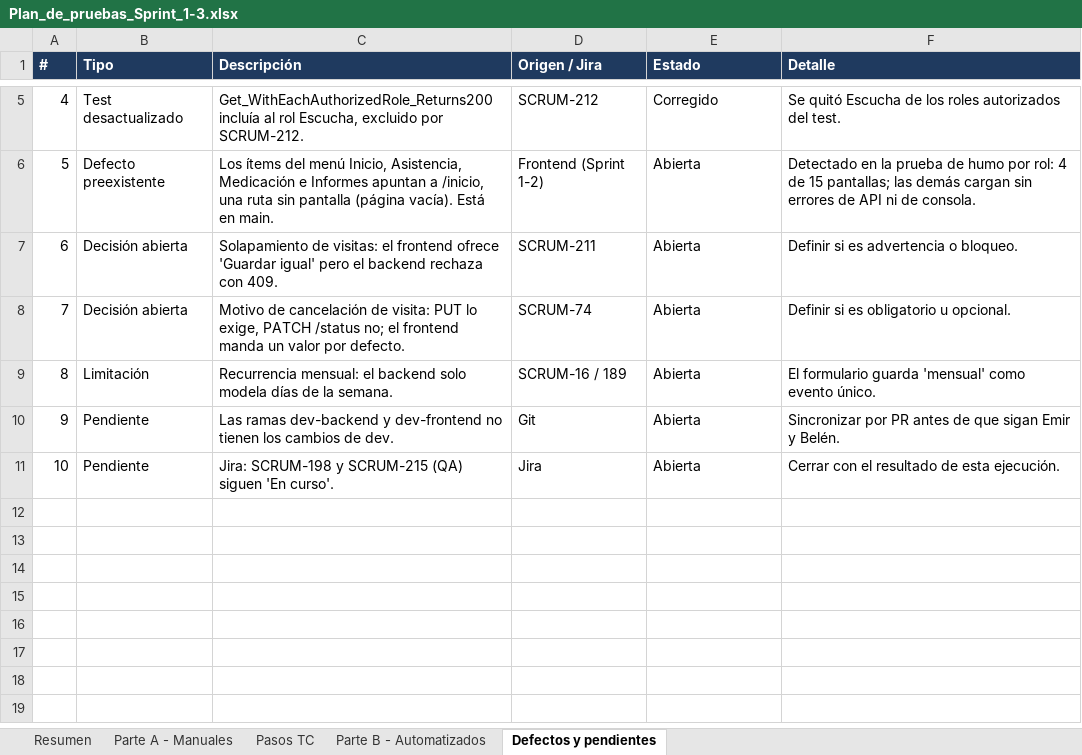
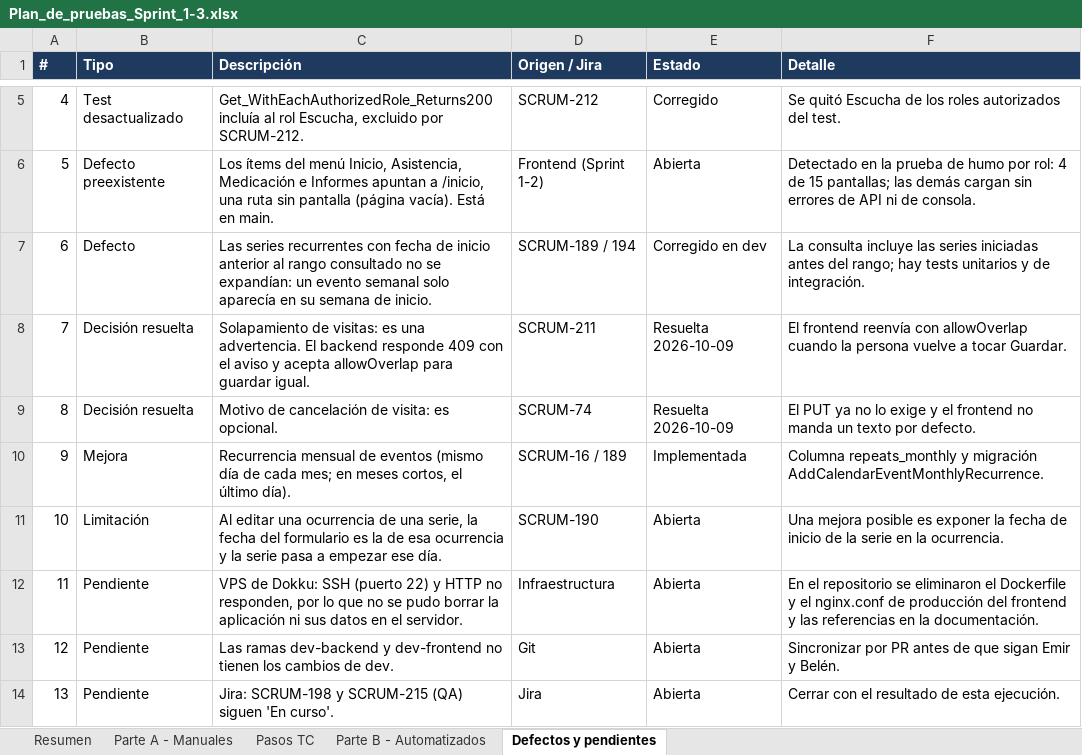
Before and after one commit to mateopavoni/vicaria-hogar-misericordia, an Excel workbook: docs/qa/Plan_de_pruebas_Sprint_1-3.xlsx, sheet Defectos y pendientes, drawn as a sheet; only a part is shown, gaps mark what is left out; values as stored, in another font and other column widths than the file's, no borders; removed rows and columns are numbered as before the commit, all else as after; the diff names each change by its address in the sheet, - before the commit and + after, or states it on an @@ line.

Commit message:
docs: README profesional, QA del Sprint 3 con recurrencia mensual y plan de pruebas actualizado

```diff
--- a/docs/qa/Plan_de_pruebas_Sprint_1-3.xlsx (sheet Defectos y pendientes)
+++ b/docs/qa/Plan_de_pruebas_Sprint_1-3.xlsx (sheet Defectos y pendientes)
-row 7: 6 | Decisión abierta | Solapamiento de visitas: el frontend ofrece 'Guardar igual' pero el backend rechaza con 409. | SCRUM-211 | Abierta | Definir si es advertencia o bloqueo.
-row 8: 7 | Decisión abierta | Motivo de cancelación de visita: PUT lo exige, PATCH /status no; el frontend manda un valor por defecto. | SCRUM-74 | Abierta | Definir si es obligatorio u opcional.
+row 7: 6 | Defecto | Las series recurrentes con fecha de inicio anterior al rango consultado no se expandían: un evento semanal solo aparecía en su semana de inicio. | SCRUM-189 / 194 | Corregido en dev | La consulta incluye las series iniciadas antes del rango; hay tests unitarios y de integración.
+row 8: 7 | Decisión resuelta | Solapamiento de visitas: es una advertencia. El backend responde 409 con el aviso y acepta allowOverlap para guardar igual. | SCRUM-211 | Resuelta 2026-10-09 | El frontend reenvía con allowOverlap cuando la persona vuelve a tocar Guardar.
+row 9: 8 | Decisión resuelta | Motivo de cancelación de visita: es opcional. | SCRUM-74 | Resuelta 2026-10-09 | El PUT ya no lo exige y el frontend no manda un texto por defecto.
+row 10: 9 | Mejora | Recurrencia mensual de eventos (mismo día de cada mes; en meses cortos, el último día). | SCRUM-16 / 189 | Implementada | Columna repeats_monthly y migración AddCalendarEventMonthlyRecurrence.
@@ column A (#) renumbered from row 11 down @@
-C11 (Descripción): Recurrencia mensual: el backend solo modela días de la semana.
+C11 (Descripción): Al editar una ocurrencia de una serie, la fecha del formulario es la de esa ocurrencia y la serie pasa a empezar ese día.
-D11 (Origen / Jira): SCRUM-16 / 189
+D11 (Origen / Jira): SCRUM-190
-F11 (Detalle): El formulario guarda 'mensual' como evento único.
+F11 (Detalle): Una mejora posible es exponer la fecha de inicio de la serie en la ocurrencia.
+row 12: 11 | Pendiente | VPS de Dokku: SSH (puerto 22) y HTTP no responden, por lo que no se pudo borrar la aplicación ni sus datos en el servidor. | Infraestructura | Abierta | En el repositorio se eliminaron el Dockerfile y el nginx.conf de producción del frontend y las referencias en la documentación.
```
Also changed, not shown: sheet Parte B - Automatizados, sheet Parte A - Manuales, sheet Resumen, 3 other files.
